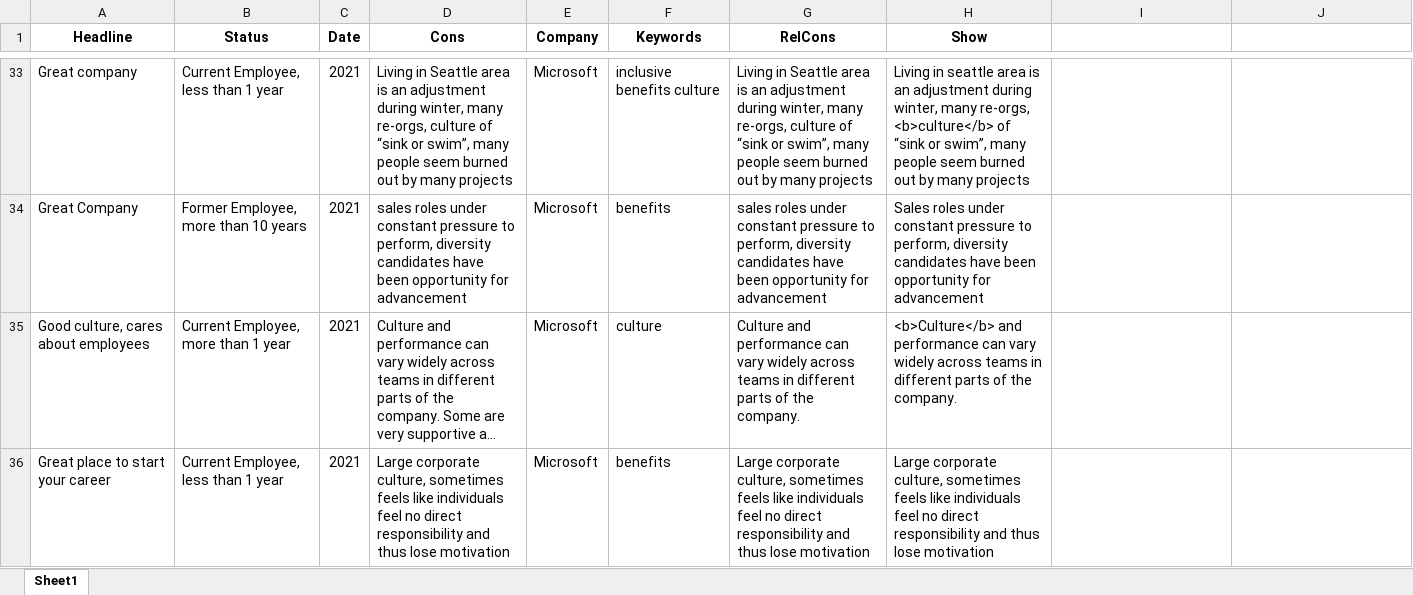
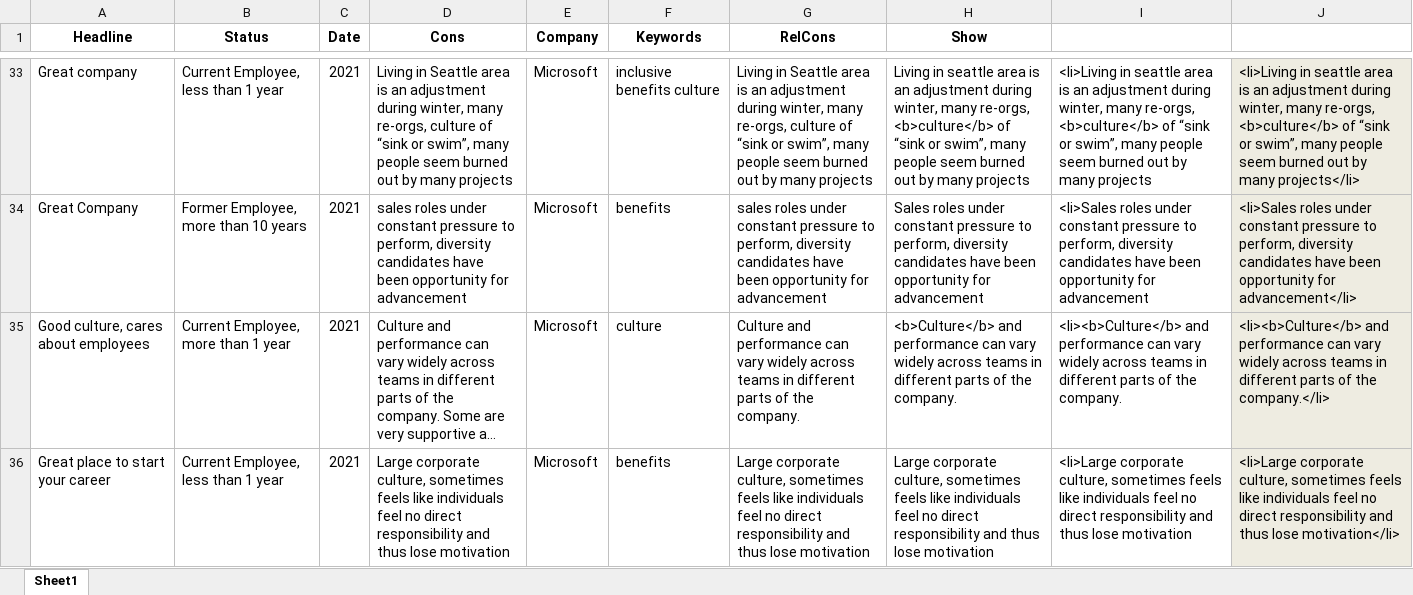
Before and after one commit to sawhney-kartik/inclusive-employement, an Excel workbook: Glassdoor/Cons.xlsx, sheet Sheet1, drawn as a sheet; only a part is shown, gaps mark what is left out; long unchanged cells end in …; values as stored, in another font and other column widths than the file's, no borders; the diff covers the shown part only; the diff names each change by its address in the sheet, - before the commit and + after, or states it on an @@ line.

```diff
--- a/Glassdoor/Cons.xlsx (sheet Sheet1)
+++ b/Glassdoor/Cons.xlsx (sheet Sheet1)
-I33: (empty)
+I33: <li>Living in seattle area is an adjustment during winter, many re-orgs, <b>culture</b> of “sink or swim”, many people seem burned out by many projects
-J33:J36 fill: none
+J33:J36 fill: #EEECE1
-J33: (empty)
+J33: <li>Living in seattle area is an adjustment during winter, many re-orgs, <b>culture</b> of “sink or swim”, many people seem burned out by many projects</li>
-I34: (empty)
+I34: <li>Sales roles under constant pressure to perform, diversity candidates have been opportunity for advancement
-J34: (empty)
+J34: <li>Sales roles under constant pressure to perform, diversity candidates have been opportunity for advancement</li>
-I35: (empty)
+I35: <li><b>Culture</b> and performance can vary widely across teams in different parts of the company.
-J35: (empty)
+J35: <li><b>Culture</b> and performance can vary widely across teams in different parts of the company.</li>
-I36: (empty)
+I36: <li>Large corporate culture, sometimes feels like individuals feel no direct responsibility and thus lose motivation
-J36: (empty)
+J36: <li>Large corporate culture, sometimes feels like individuals feel no direct responsibility and thus lose motivation</li>
```
Also changed, not shown: 1760 edited cells and cell formats elsewhere in this sheet, Glassdoor/Pros.xlsx.
